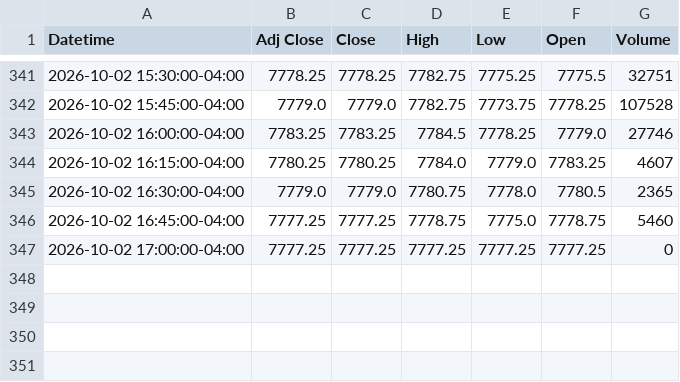
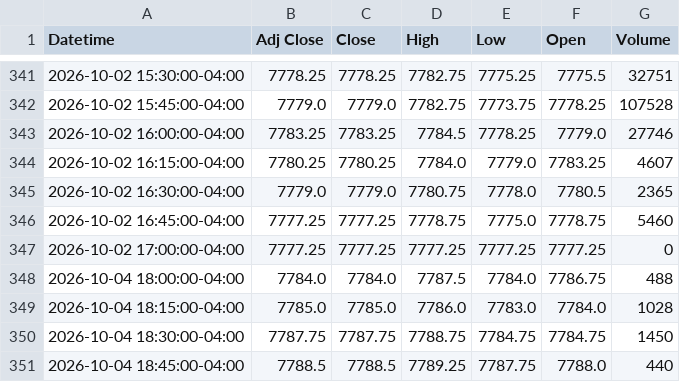
Before and after one commit to Jordan4369/mes-data, a CSV file: data/es_15m.csv, drawn as a sheet; only a part is shown, gaps mark what is left out; the diff names each change by its address in the sheet, - before the commit and + after, or states it on an @@ line.

Commit message:
update data

```diff
--- a/data/es_15m.csv
+++ b/data/es_15m.csv
+row 348: 2026-10-04 18:00:00-04:00 | 7784.0 | 7784.0 | 7787.5 | 7784.0 | 7786.75 | 488
+row 349: 2026-10-04 18:15:00-04:00 | 7785.0 | 7785.0 | 7786.0 | 7783.0 | 7784.0 | 1028
+row 350: 2026-10-04 18:30:00-04:00 | 7787.75 | 7787.75 | 7788.75 | 7784.75 | 7784.75 | 1450
+row 351: 2026-10-04 18:45:00-04:00 | 7788.5 | 7788.5 | 7789.25 | 7787.75 | 7788.0 | 440
```
Also changed, not shown: data/es_1h.csv.
